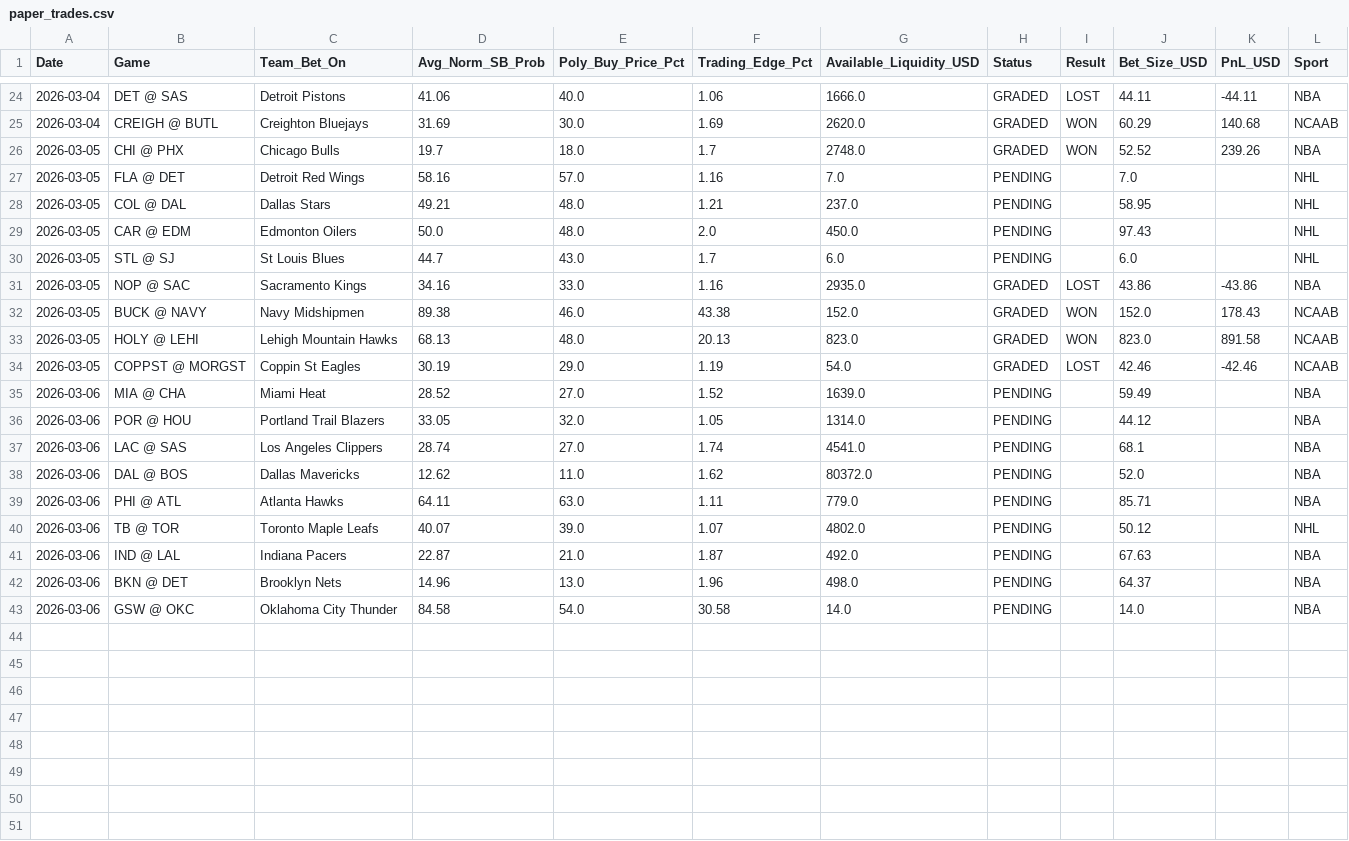
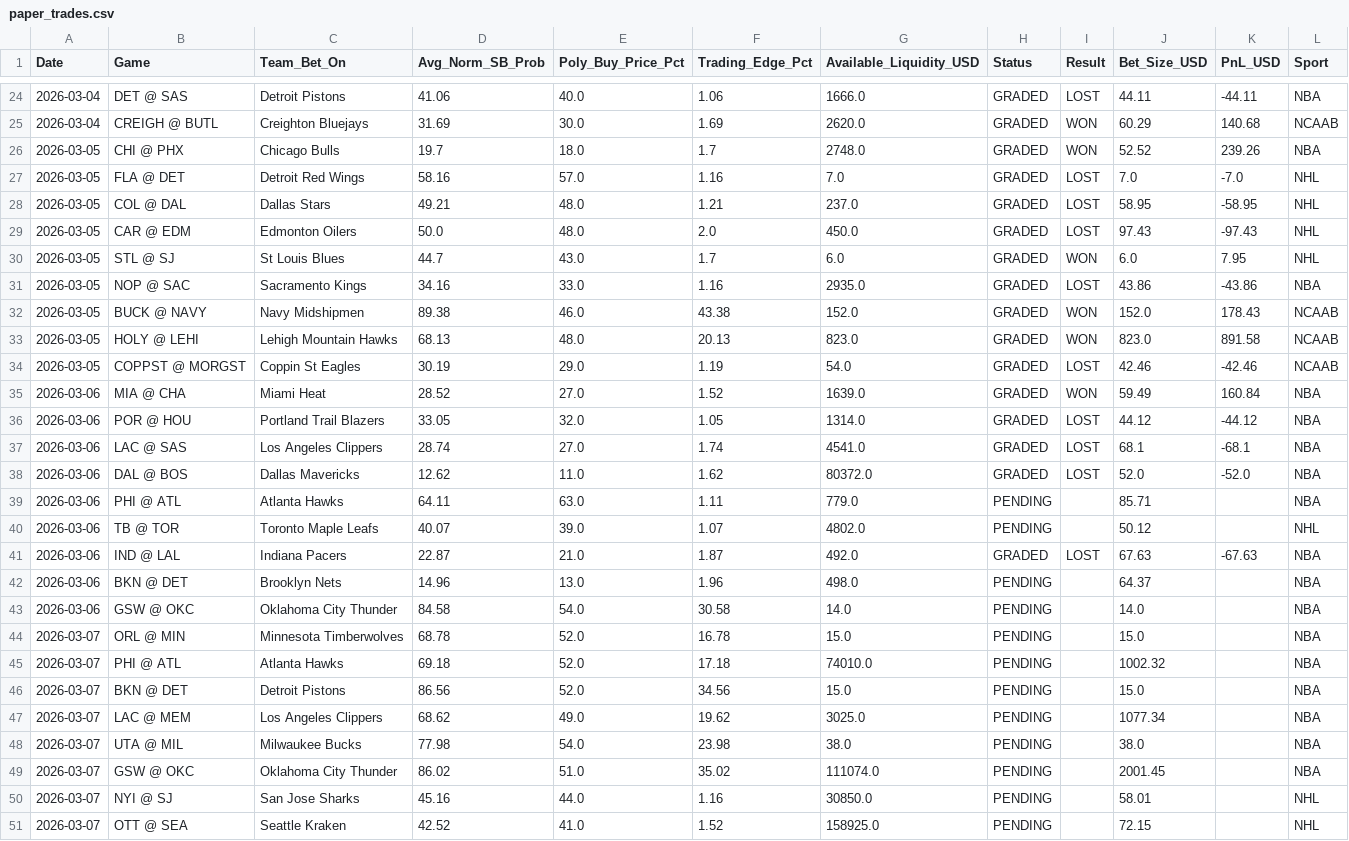
Before and after one commit to pmatorras/poly-bot, a CSV file: data/paper_trades.csv, drawn as a sheet; only a part is shown, gaps mark what is left out.

```diff
--- a/data/paper_trades.csv
+++ b/data/paper_trades.csv
@@ -26,6 +26,6 @@ Date,Game,Team_Bet_On,Avg_Norm_SB_Prob,Poly_Buy_Price_Pct,Trading_Edge_Pct,Avail
 2026-03-05,CHI @ PHX,Chicago Bulls,19.7,18.0,1.7,2748.0,GRADED,WON,52.52,239.26,NBA
-2026-03-05,FLA @ DET,Detroit Red Wings,58.16,57.0,1.16,7.0,PENDING,,7.0,,NHL
-2026-03-05,COL @ DAL,Dallas Stars,49.21,48.0,1.21,237.0,PENDING,,58.95,,NHL
-2026-03-05,CAR @ EDM,Edmonton Oilers,50.0,48.0,2.0,450.0,PENDING,,97.43,,NHL
-2026-03-05,STL @ SJ,St Louis Blues,44.7,43.0,1.7,6.0,PENDING,,6.0,,NHL
+2026-03-05,FLA @ DET,Detroit Red Wings,58.16,57.0,1.16,7.0,GRADED,LOST,7.0,-7.0,NHL
+2026-03-05,COL @ DAL,Dallas Stars,49.21,48.0,1.21,237.0,GRADED,LOST,58.95,-58.95,NHL
+2026-03-05,CAR @ EDM,Edmonton Oilers,50.0,48.0,2.0,450.0,GRADED,LOST,97.43,-97.43,NHL
+2026-03-05,STL @ SJ,St Louis Blues,44.7,43.0,1.7,6.0,GRADED,WON,6.0,7.95,NHL
 2026-03-05,NOP @ SAC,Sacramento Kings,34.16,33.0,1.16,2935.0,GRADED,LOST,43.86,-43.86,NBA
@@ -34,10 +34,18 @@ Date,Game,Team_Bet_On,Avg_Norm_SB_Prob,Poly_Buy_Price_Pct,Trading_Edge_Pct,Avail
 2026-03-05,COPPST @ MORGST,Coppin St Eagles,30.19,29.0,1.19,54.0,GRADED,LOST,42.46,-42.46,NCAAB
-2026-03-06,MIA @ CHA,Miami Heat,28.52,27.0,1.52,1639.0,PENDING,,59.49,,NBA
-2026-03-06,POR @ HOU,Portland Trail Blazers,33.05,32.0,1.05,1314.0,PENDING,,44.12,,NBA
-2026-03-06,LAC @ SAS,Los Angeles Clippers,28.74,27.0,1.74,4541.0,PENDING,,68.1,,NBA
-2026-03-06,DAL @ BOS,Dallas Mavericks,12.62,11.0,1.62,80372.0,PENDING,,52.0,,NBA
+2026-03-06,MIA @ CHA,Miami Heat,28.52,27.0,1.52,1639.0,GRADED,WON,59.49,160.84,NBA
+2026-03-06,POR @ HOU,Portland Trail Blazers,33.05,32.0,1.05,1314.0,GRADED,LOST,44.12,-44.12,NBA
+2026-03-06,LAC @ SAS,Los Angeles Clippers,28.74,27.0,1.74,4541.0,GRADED,LOST,68.1,-68.1,NBA
+2026-03-06,DAL @ BOS,Dallas Mavericks,12.62,11.0,1.62,80372.0,GRADED,LOST,52.0,-52.0,NBA
 2026-03-06,PHI @ ATL,Atlanta Hawks,64.11,63.0,1.11,779.0,PENDING,,85.71,,NBA
 2026-03-06,TB @ TOR,Toronto Maple Leafs,40.07,39.0,1.07,4802.0,PENDING,,50.12,,NHL
-2026-03-06,IND @ LAL,Indiana Pacers,22.87,21.0,1.87,492.0,PENDING,,67.63,,NBA
+2026-03-06,IND @ LAL,Indiana Pacers,22.87,21.0,1.87,492.0,GRADED,LOST,67.63,-67.63,NBA
 2026-03-06,BKN @ DET,Brooklyn Nets,14.96,13.0,1.96,498.0,PENDING,,64.37,,NBA
 2026-03-06,GSW @ OKC,Oklahoma City Thunder,84.58,54.0,30.58,14.0,PENDING,,14.0,,NBA
+2026-03-07,ORL @ MIN,Minnesota Timberwolves,68.78,52.0,16.78,15.0,PENDING,,15.0,,NBA
+2026-03-07,PHI @ ATL,Atlanta Hawks,69.18,52.0,17.18,74010.0,PENDING,,1002.32,,NBA
+2026-03-07,BKN @ DET,Detroit Pistons,86.56,52.0,34.56,15.0,PENDING,,15.0,,NBA
+2026-03-07,LAC @ MEM,Los Angeles Clippers,68.62,49.0,19.62,3025.0,PENDING,,1077.34,,NBA
+2026-03-07,UTA @ MIL,Milwaukee Bucks,77.98,54.0,23.98,38.0,PENDING,,38.0,,NBA
+2026-03-07,GSW @ OKC,Oklahoma City Thunder,86.02,51.0,35.02,111074.0,PENDING,,2001.45,,NBA
+2026-03-07,NYI @ SJ,San Jose Sharks,45.16,44.0,1.16,30850.0,PENDING,,58.01,,NHL
+2026-03-07,OTT @ SEA,Seattle Kraken,42.52,41.0,1.52,158925.0,PENDING,,72.15,,NHL
```
Also changed, not shown: 1 other file.
